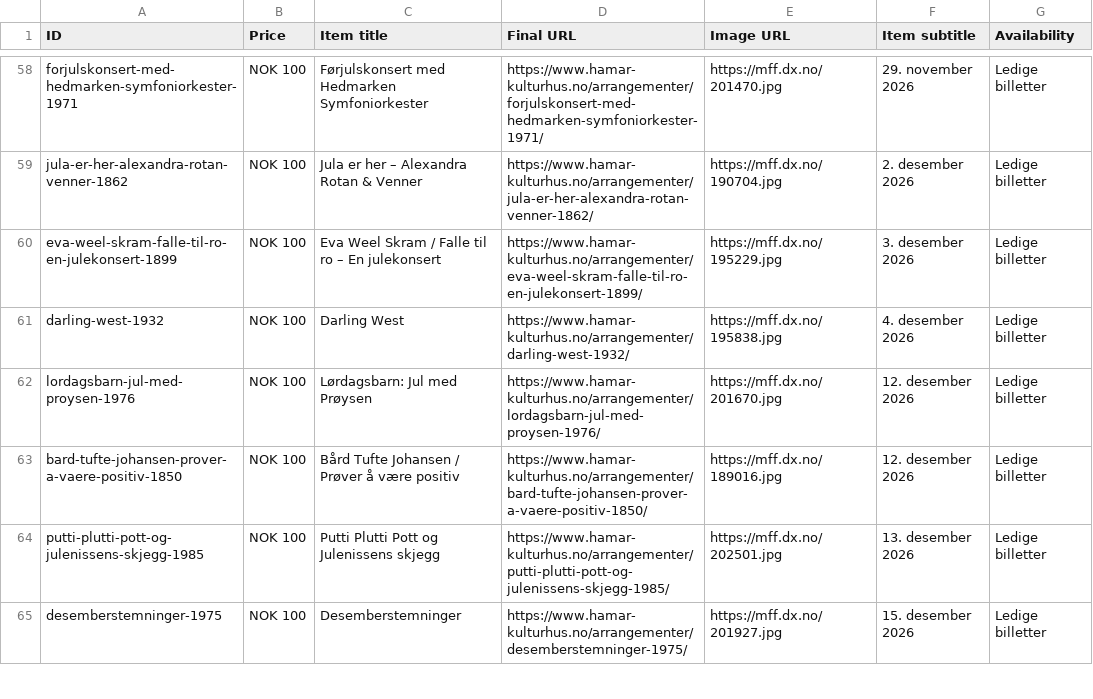
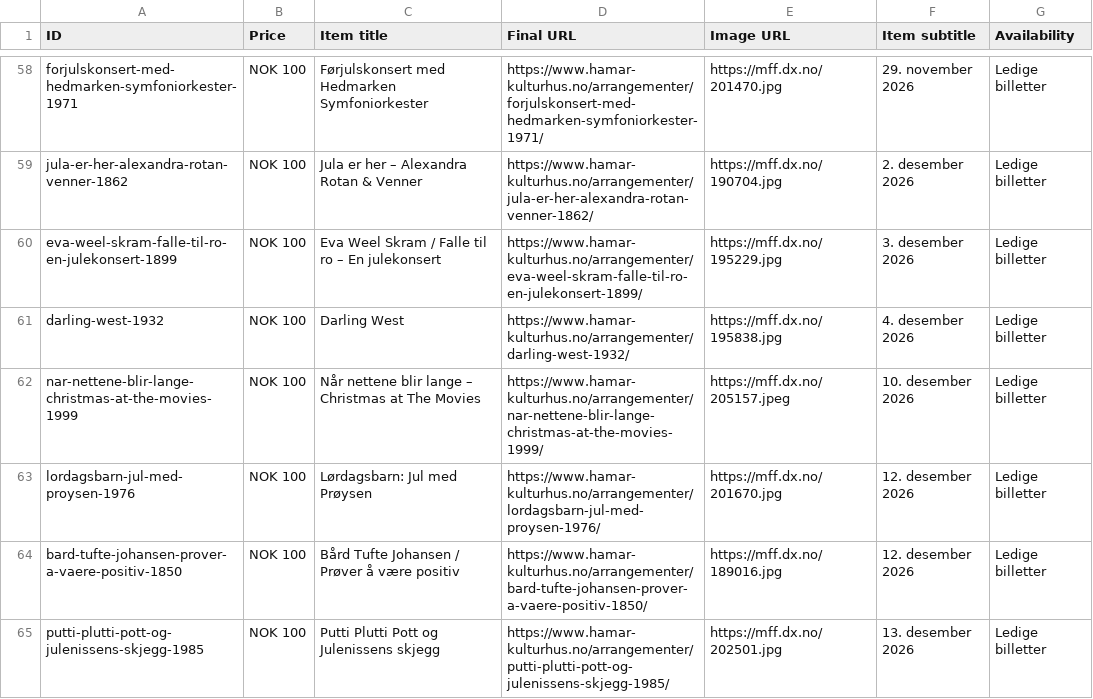
Before and after one commit to opmthomassen/hamar, a CSV file: google.csv, drawn as a sheet; only a part is shown, gaps mark what is left out; the shorter side is filled out with more unchanged rows; the diff names each change by its address in the sheet, - before the commit and + after, or states it on an @@ line.

```diff
--- a/google.csv
+++ b/google.csv
+row 62: nar-nettene-blir-lange-christmas-at-the-movies-1999 | NOK 100 | Når nettene blir lange – Christmas at The Movies | https://www.hamar-kulturhus.no/arrangementer/nar-nettene-blir-lange-christmas-at-the-movies-1999/ | https://mff.dx.no/205157.jpeg | 10. desember 2026 | Ledige billetter
```
Also changed, not shown: meta.csv.
